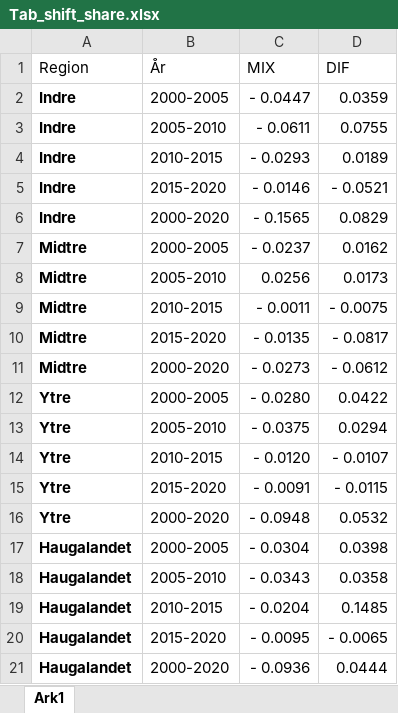
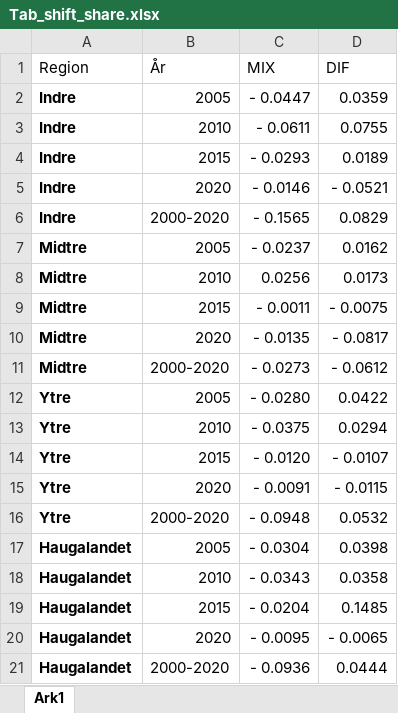
Before and after one commit to ilmork/Arbeidskrav-by-reg, an Excel workbook: Data/Tab_shift_share.xlsx, sheet Ark1, drawn as a sheet; values as stored, in another font and other column widths than the file's, no borders; the diff names each change by its address in the sheet, - before the commit and + after, or states it on an @@ line.

```diff
--- a/Data/Tab_shift_share.xlsx (sheet Ark1)
+++ b/Data/Tab_shift_share.xlsx (sheet Ark1)
-B2 (År): 2000-2005
+B2 (År): 2005
-B3 (År): 2005-2010
+B3 (År): 2010
-B4 (År): 2010-2015
+B4 (År): 2015
-B5 (År): 2015-2020
+B5 (År): 2020
-B7 (År): 2000-2005
+B7 (År): 2005
-B8 (År): 2005-2010
+B8 (År): 2010
-B9 (År): 2010-2015
+B9 (År): 2015
-B10 (År): 2015-2020
+B10 (År): 2020
-B12 (År): 2000-2005
+B12 (År): 2005
-B13 (År): 2005-2010
+B13 (År): 2010
-B14 (År): 2010-2015
+B14 (År): 2015
-B15 (År): 2015-2020
+B15 (År): 2020
-B17 (År): 2000-2005
+B17 (År): 2005
-B18 (År): 2005-2010
+B18 (År): 2010
-B19 (År): 2010-2015
+B19 (År): 2015
-B20 (År): 2015-2020
+B20 (År): 2020
```
Also changed, not shown: 3 other files.
